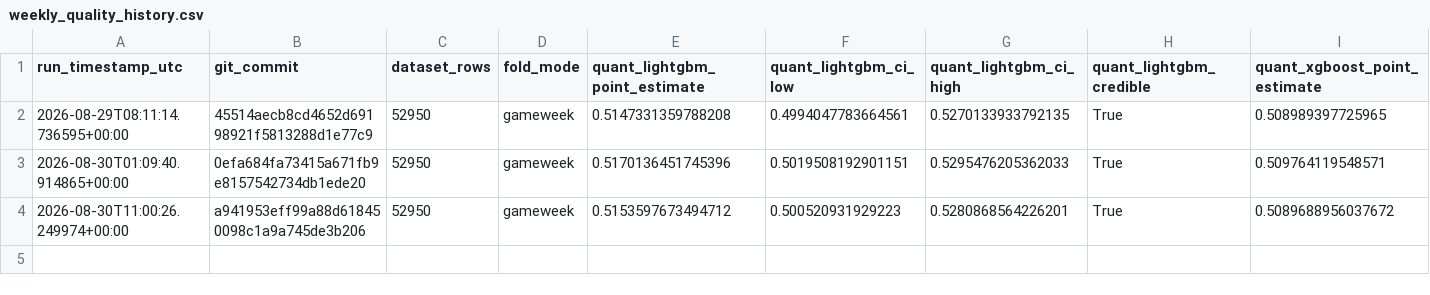
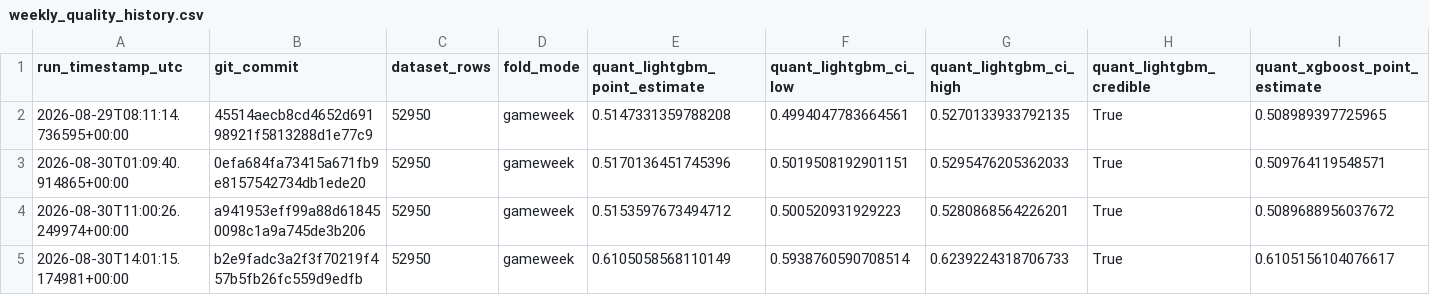
Before and after one commit to AhmadRehman1/FPL-Analyser, a CSV file: research/ml/results_history/weekly_quality_history.csv, drawn as a sheet; only a part is shown; rows hold the shown columns only; the diff names each change by its address in the sheet, - before the commit and + after, or states it on an @@ line.

```diff
--- a/research/ml/results_history/weekly_quality_history.csv
+++ b/research/ml/results_history/weekly_quality_history.csv
+row 5: 2026-08-30T14:01:15.174981+00:00 | b2e9fadc3a2f3f70219f457b5fb26fc559d9edfb | 52950 | gameweek | 0.6105058568110149 | 0.5938760590708514 | 0.6239224318706733 | True | 0.6105156104076617
```
